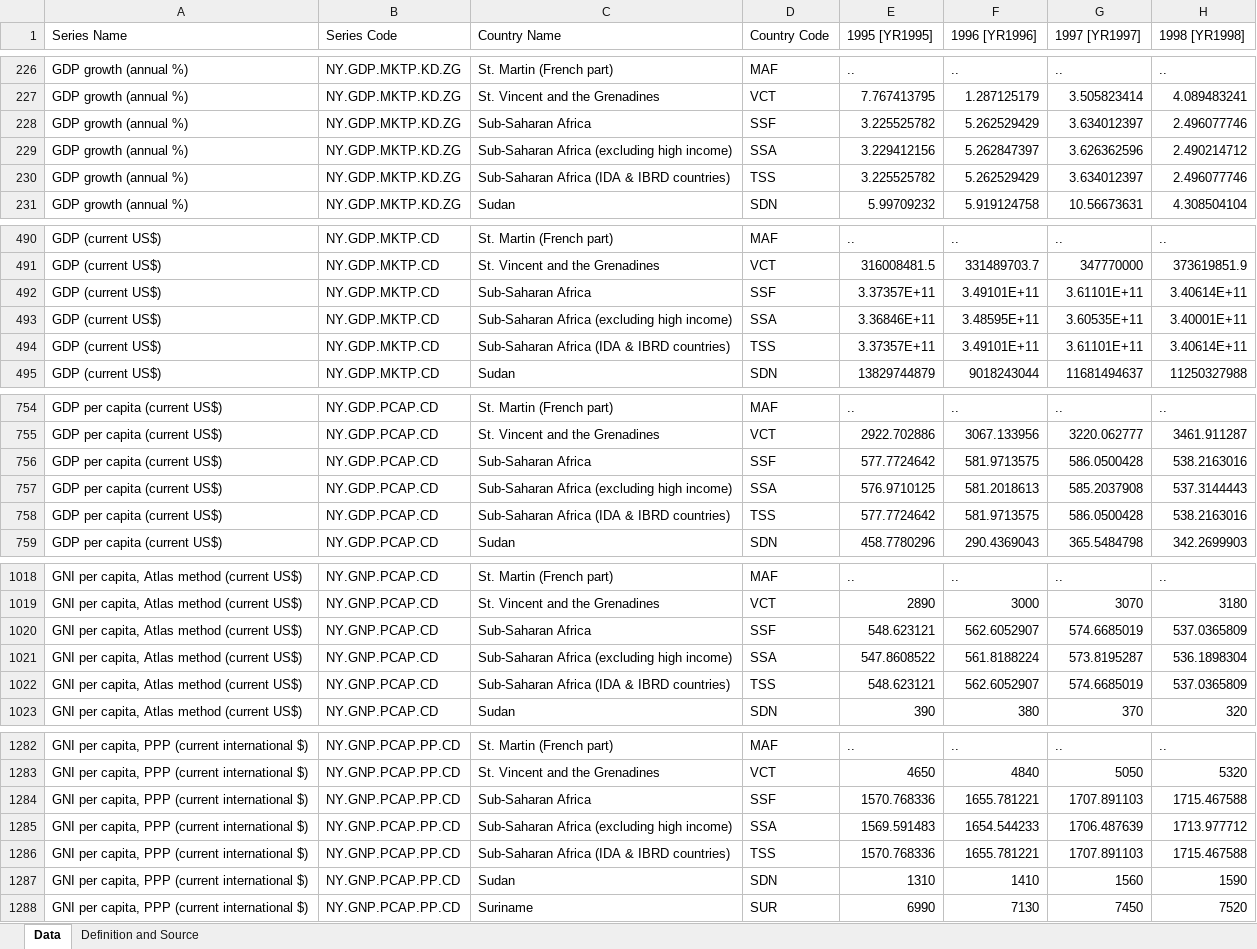
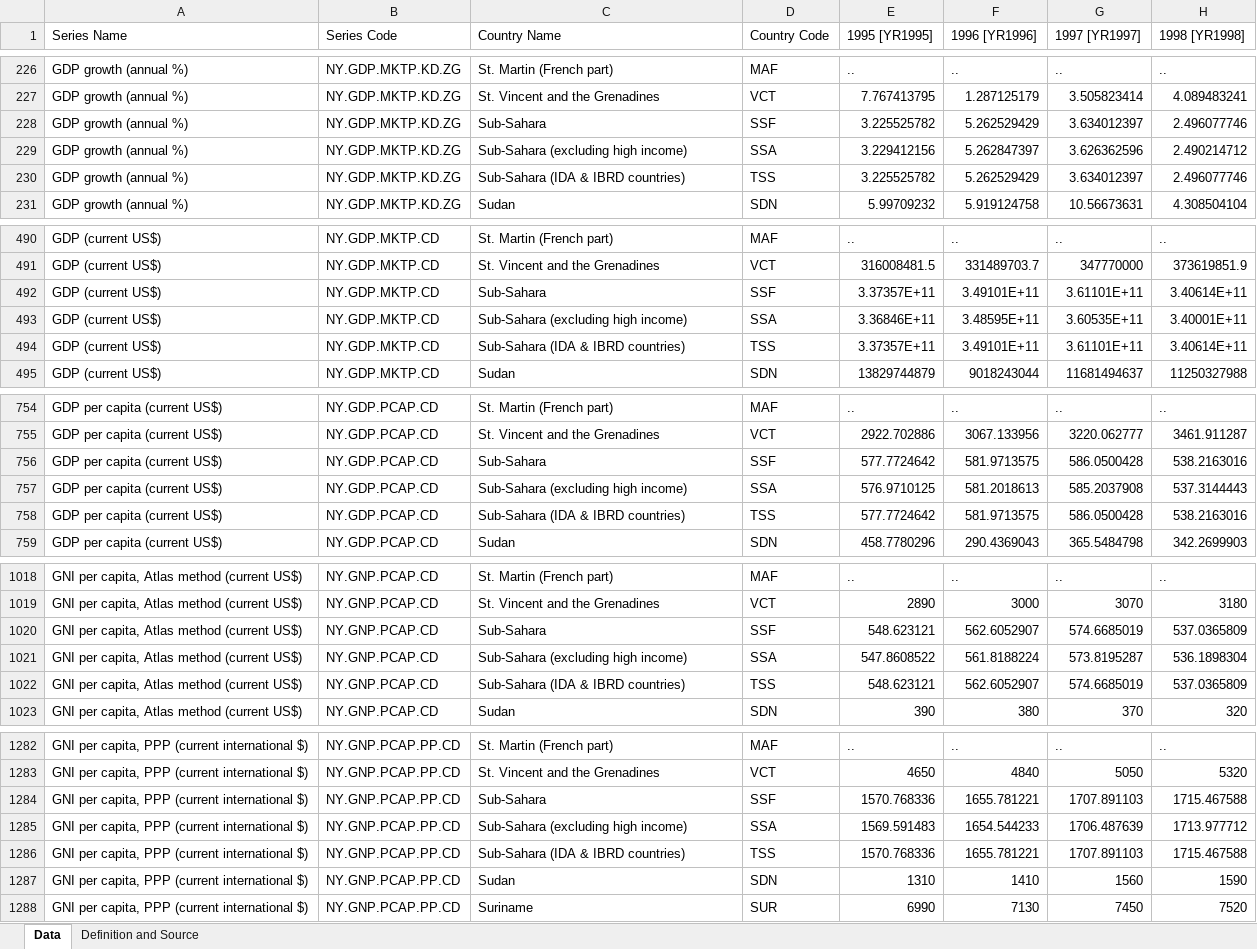
Before and after one commit to PierreMGFE/Projet-BoW, an Excel workbook: data_files/excel_data/economic_data2.xlsx, sheet Data, drawn as a sheet; only a part is shown, gaps mark what is left out; values as stored, in another font and other column widths than the file's, no borders; the diff covers the shown part only; the diff names each change by its address in the sheet, - before the commit and + after, or states it on an @@ line.

```diff
--- a/data_files/excel_data/economic_data2.xlsx (sheet Data)
+++ b/data_files/excel_data/economic_data2.xlsx (sheet Data)
-C228 (Country Name): Sub-Saharan Africa
+C228 (Country Name): Sub-Sahara
-C229 (Country Name): Sub-Saharan Africa (excluding high income)
+C229 (Country Name): Sub-Sahara (excluding high income)
-C230 (Country Name): Sub-Saharan Africa (IDA & IBRD countries)
+C230 (Country Name): Sub-Sahara (IDA & IBRD countries)
-C492 (Country Name): Sub-Saharan Africa
+C492 (Country Name): Sub-Sahara
-C493 (Country Name): Sub-Saharan Africa (excluding high income)
+C493 (Country Name): Sub-Sahara (excluding high income)
-C494 (Country Name): Sub-Saharan Africa (IDA & IBRD countries)
+C494 (Country Name): Sub-Sahara (IDA & IBRD countries)
-C756 (Country Name): Sub-Saharan Africa
+C756 (Country Name): Sub-Sahara
-C757 (Country Name): Sub-Saharan Africa (excluding high income)
+C757 (Country Name): Sub-Sahara (excluding high income)
-C758 (Country Name): Sub-Saharan Africa (IDA & IBRD countries)
+C758 (Country Name): Sub-Sahara (IDA & IBRD countries)
-C1020 (Country Name): Sub-Saharan Africa
+C1020 (Country Name): Sub-Sahara
-C1021 (Country Name): Sub-Saharan Africa (excluding high income)
+C1021 (Country Name): Sub-Sahara (excluding high income)
-C1022 (Country Name): Sub-Saharan Africa (IDA & IBRD countries)
+C1022 (Country Name): Sub-Sahara (IDA & IBRD countries)
-C1284 (Country Name): Sub-Saharan Africa
+C1284 (Country Name): Sub-Sahara
-C1285 (Country Name): Sub-Saharan Africa (excluding high income)
+C1285 (Country Name): Sub-Sahara (excluding high income)
-C1286 (Country Name): Sub-Saharan Africa (IDA & IBRD countries)
+C1286 (Country Name): Sub-Sahara (IDA & IBRD countries)
```
Also changed, not shown: 113 edited cells elsewhere in this sheet, 10 other files.
